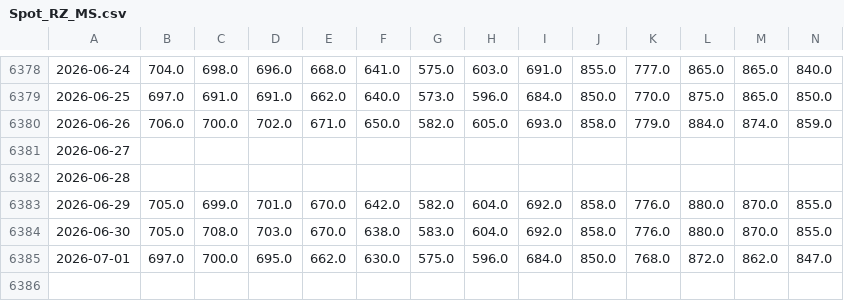
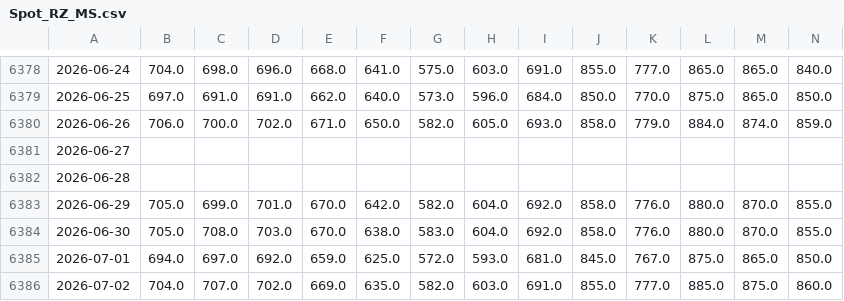
Before and after one commit to TonyTrearelease/iron-ore-report, a CSV file: Spot_RZ_MS.csv, drawn as a sheet; only a part is shown, gaps mark what is left out; removed rows and columns are numbered as before the commit, all else as after; rows hold the shown columns only; the diff names each change by its address in the sheet, - before the commit and + after, or states it on an @@ line.

```diff
--- a/Spot_RZ_MS.csv
+++ b/Spot_RZ_MS.csv
-row 6385: 2026-07-01 | 697.0 | 700.0 | 695.0 | 662.0 | 630.0 | 575.0 | 596.0 | 684.0 | 850.0 | 768.0 | 872.0 | 862.0 | 847.0
+row 6385: 2026-07-01 | 694.0 | 697.0 | 692.0 | 659.0 | 625.0 | 572.0 | 593.0 | 681.0 | 845.0 | 767.0 | 875.0 | 865.0 | 850.0
+row 6386: 2026-07-02 | 704.0 | 707.0 | 702.0 | 669.0 | 635.0 | 582.0 | 603.0 | 691.0 | 855.0 | 777.0 | 885.0 | 875.0 | 860.0
```
Also changed, not shown: Index_Wind.csv, Price_MS.csv, 22 other files.
